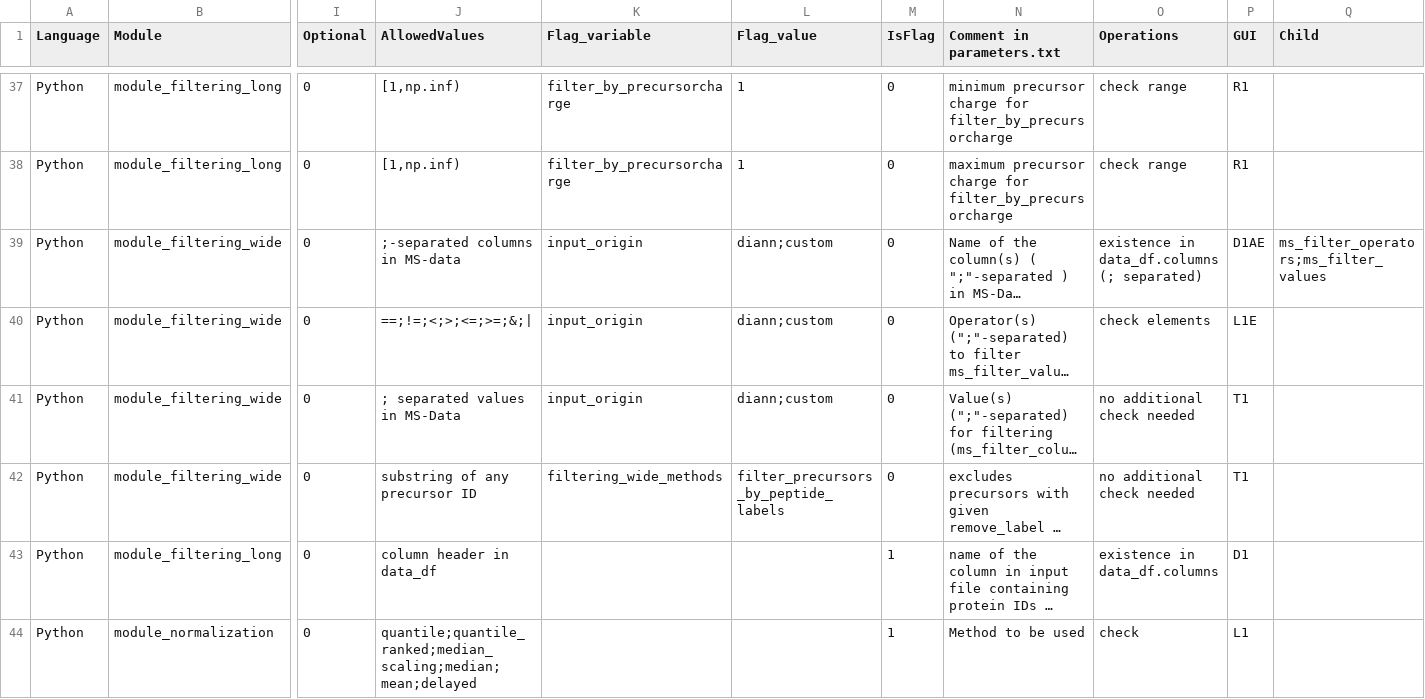
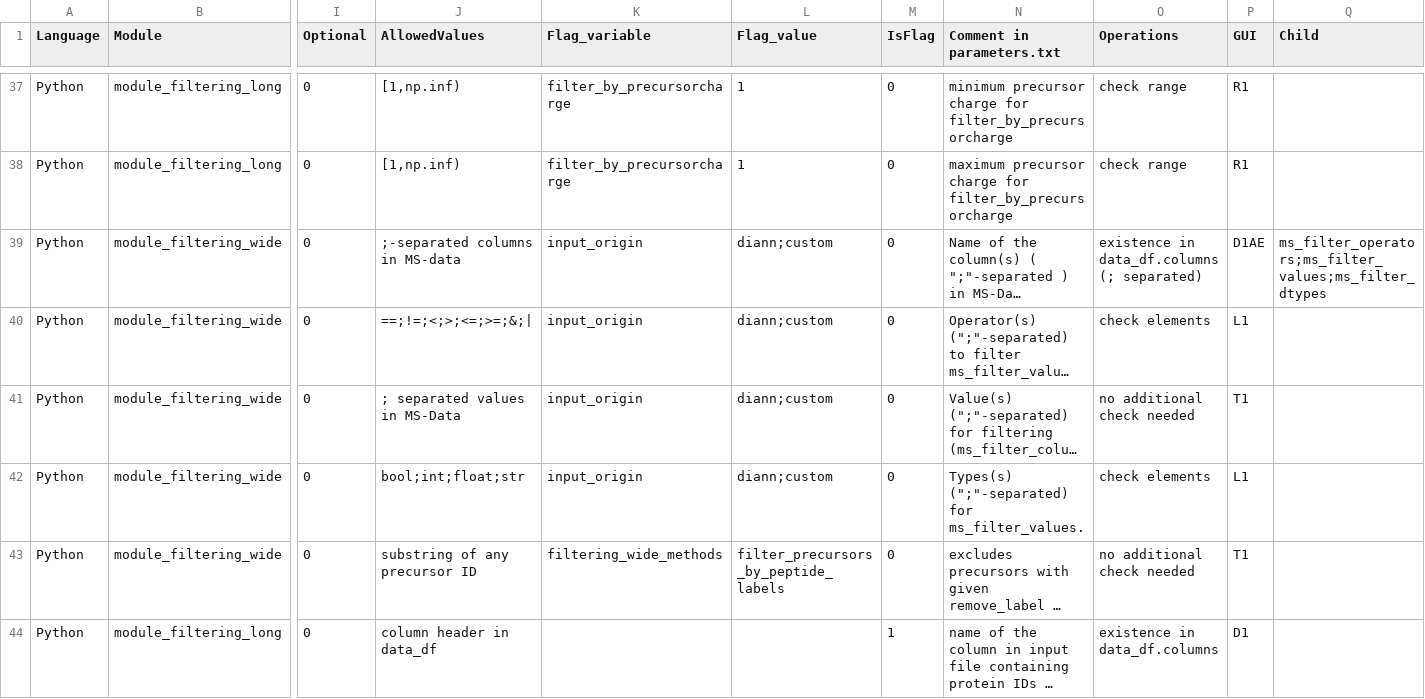
Before and after one commit to Ralser-lab/PrePAIReD, a TSV file: Initialization/Parameter_Overview.tsv, drawn as a sheet; only a part is shown, gaps mark what is left out; the shorter side is filled out with more unchanged rows; long unchanged cells end in …; rows hold the shown columns only; the diff names each change by its address in the sheet, - before the commit and + after, or states it on an @@ line.

Commit message:
ADDED: New parameter for custom filtering

```diff
--- a/Initialization/Parameter_Overview.tsv
+++ b/Initialization/Parameter_Overview.tsv
-Q39 (Child): ms_filter_operators;ms_filter_values
+Q39 (Child): ms_filter_operators;ms_filter_values;ms_filter_dtypes
-P40 (GUI): L1E
+P40 (GUI): L1
+row 42: Python | module_filtering_wide | 0 | bool;int;float;str | input_origin | diann;custom | 0 | Types(s) (";"-separated) for ms_filter_values. | check elements | L1
```
Also changed, not shown: 1 other file.
